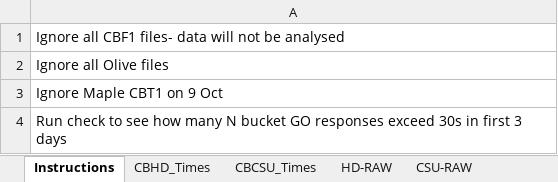
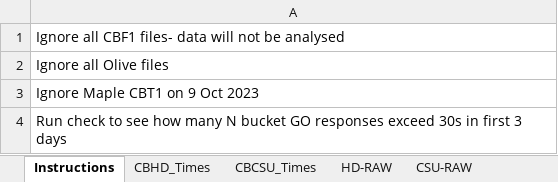
Before and after one commit to DataBooth/client-horse-logic, an Excel workbook: docs/from_CH/Exp1 Errors.xlsx, sheet Instructions, drawn as a sheet; values as stored, in another font and other column widths than the file's, no borders; the diff names each change by its address in the sheet, - before the commit and + after, or states it on an @@ line.

Commit message:
Fixed dates to be 2023 not 2024 (default)

```diff
--- a/docs/from_CH/Exp1 Errors.xlsx (sheet Instructions)
+++ b/docs/from_CH/Exp1 Errors.xlsx (sheet Instructions)
-A3: Ignore Maple CBT1 on 9 Oct
+A3: Ignore Maple CBT1 on 9 Oct 2023
```
